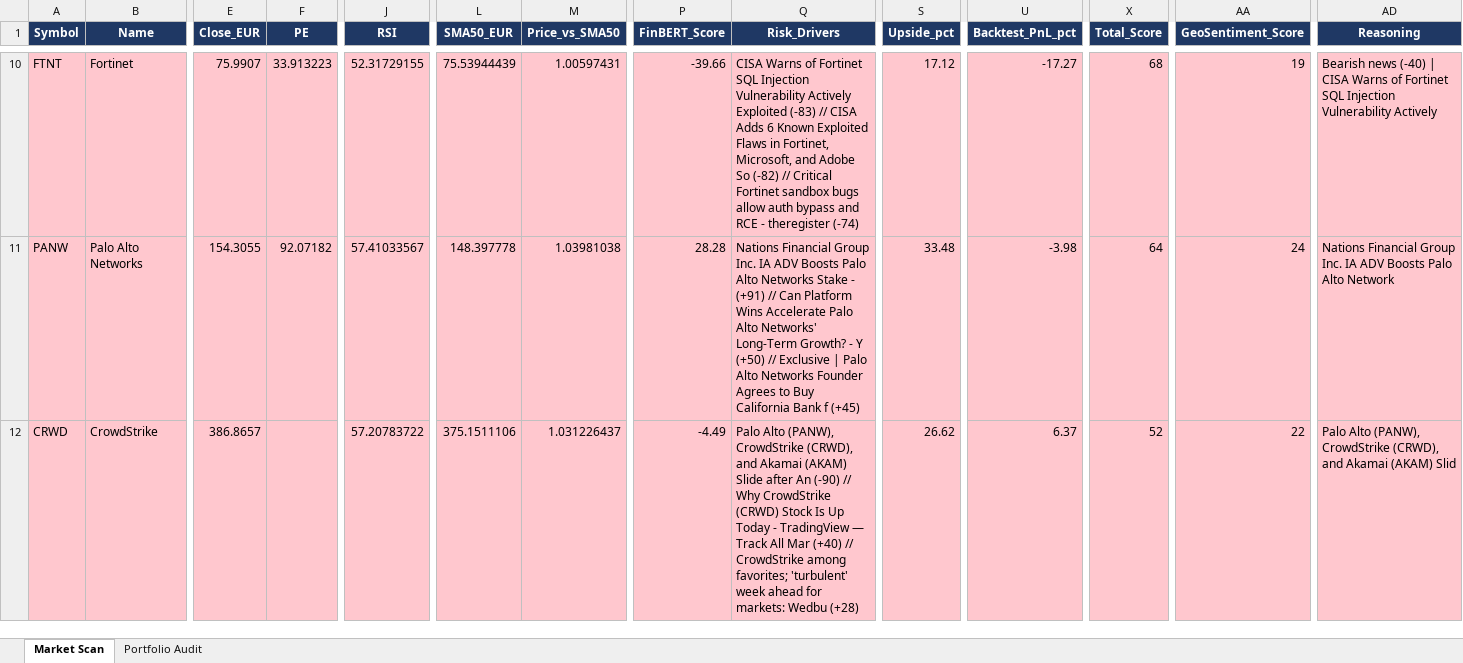
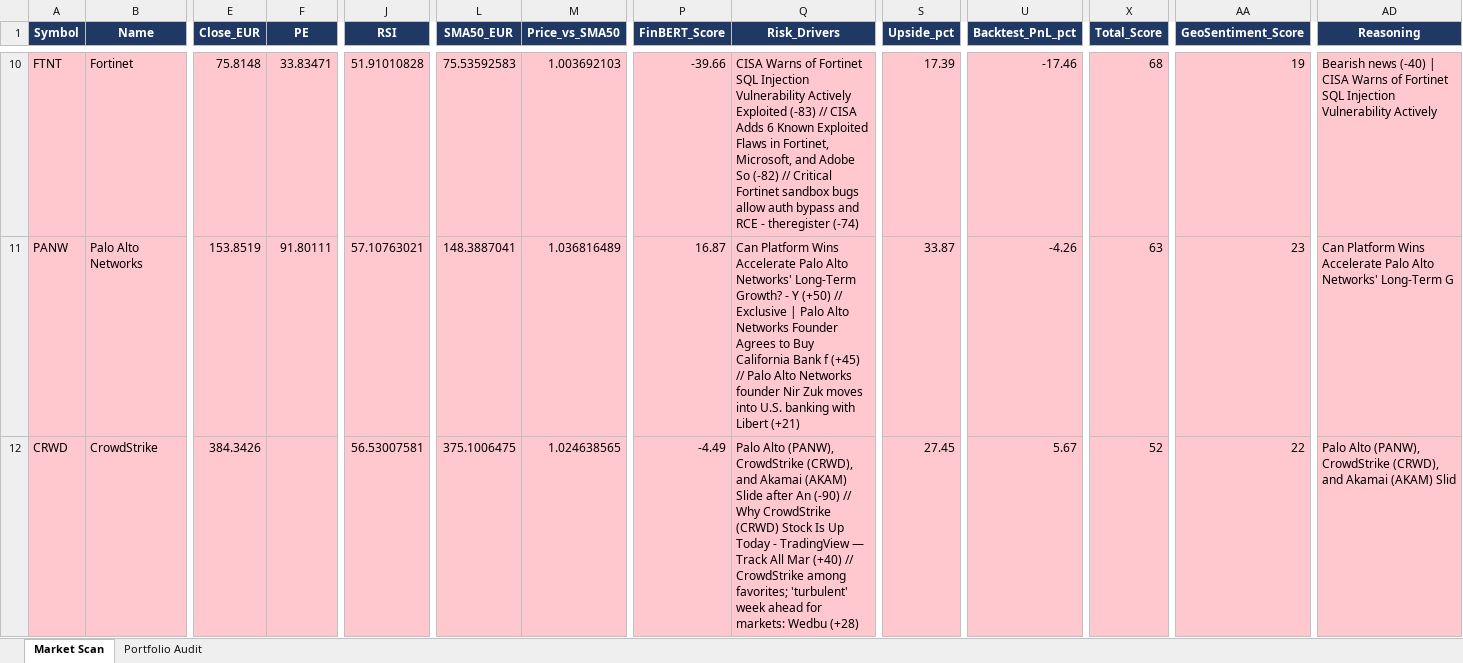
Before and after one commit to akmal523/quant, an Excel workbook: outputs/market_scan.xlsx, sheet Market Scan, drawn as a sheet; only a part is shown, gaps mark what is left out; values as stored, in another font and other column widths than the file's, no borders; the diff covers the shown part only; the diff names each change by its address in the sheet, - before the commit and + after, or states it on an @@ line.

```diff
--- a/outputs/market_scan.xlsx (sheet Market Scan)
+++ b/outputs/market_scan.xlsx (sheet Market Scan)
-E10 (Close_EUR): 75.9907
+E10 (Close_EUR): 75.8148
-F10 (PE): 33.913223
+F10 (PE): 33.83471
-J10 (RSI): 52.31729155
+J10 (RSI): 51.91010828
-L10 (SMA50_EUR): 75.53944439
+L10 (SMA50_EUR): 75.53592583
-M10 (Price_vs_SMA50): 1.00597431
+M10 (Price_vs_SMA50): 1.003692103
-S10 (Upside_pct): 17.12
+S10 (Upside_pct): 17.39
-U10 (Backtest_PnL_pct): -17.27
+U10 (Backtest_PnL_pct): -17.46
-E11 (Close_EUR): 154.3055
+E11 (Close_EUR): 153.8519
-F11 (PE): 92.07182
+F11 (PE): 91.80111
-J11 (RSI): 57.41033567
+J11 (RSI): 57.10763021
-L11 (SMA50_EUR): 148.397778
+L11 (SMA50_EUR): 148.3887041
-M11 (Price_vs_SMA50): 1.03981038
+M11 (Price_vs_SMA50): 1.036816489
-P11 (FinBERT_Score): 28.28
+P11 (FinBERT_Score): 16.87
-Q11 (Risk_Drivers): Nations Financial Group Inc. IA ADV Boosts Palo Alto Networks Stake - (+91) // Can Platform Wins Accelerate Palo Alto Networks' Long-Term Growth? - Y (+50) // Exclusive | Palo Alto Networks Founder Agrees to Buy California Bank f (+45)
+Q11 (Risk_Drivers): Can Platform Wins Accelerate Palo Alto Networks' Long-Term Growth? - Y (+50) // Exclusive | Palo Alto Networks Founder Agrees to Buy California Bank f (+45) // Palo Alto Networks founder Nir Zuk moves into U.S. banking with Libert (+21)
-S11 (Upside_pct): 33.48
+S11 (Upside_pct): 33.87
-U11 (Backtest_PnL_pct): -3.98
+U11 (Backtest_PnL_pct): -4.26
-X11 (Total_Score): 64
+X11 (Total_Score): 63
-AA11 (GeoSentiment_Score): 24
+AA11 (GeoSentiment_Score): 23
-AD11 (Reasoning): Nations Financial Group Inc. IA ADV Boosts Palo Alto Network
+AD11 (Reasoning): Can Platform Wins Accelerate Palo Alto Networks' Long-Term G
-E12 (Close_EUR): 386.8657
+E12 (Close_EUR): 384.3426
-J12 (RSI): 57.20783722
+J12 (RSI): 56.53007581
-L12 (SMA50_EUR): 375.1511106
+L12 (SMA50_EUR): 375.1006475
-M12 (Price_vs_SMA50): 1.031226437
+M12 (Price_vs_SMA50): 1.024638565
-S12 (Upside_pct): 26.62
+S12 (Upside_pct): 27.45
-U12 (Backtest_PnL_pct): 6.37
+U12 (Backtest_PnL_pct): 5.67
```
Also changed, not shown: 212 edited cells elsewhere in this sheet, sheet Portfolio Audit, 4 other files.
